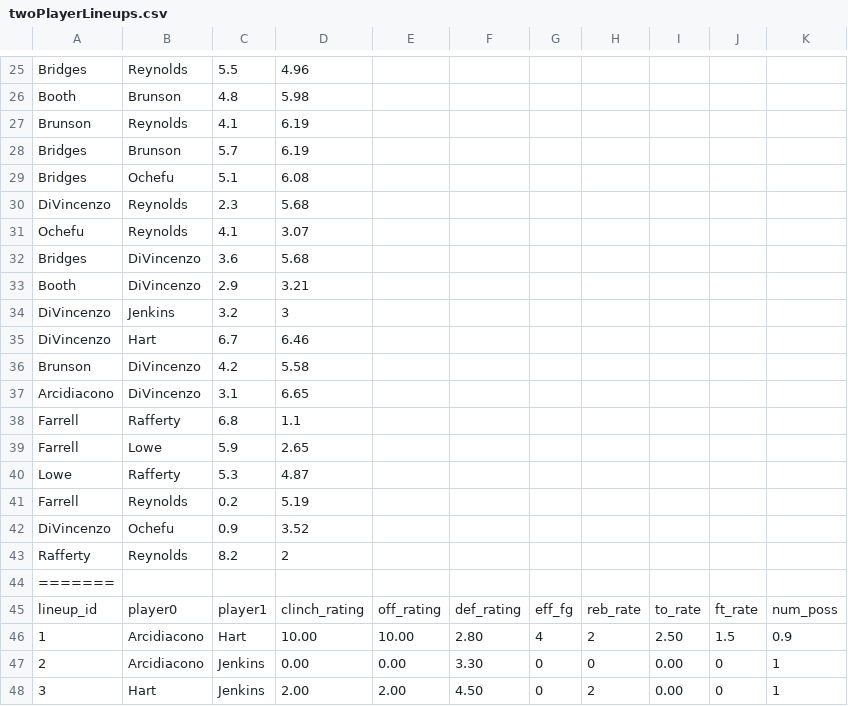
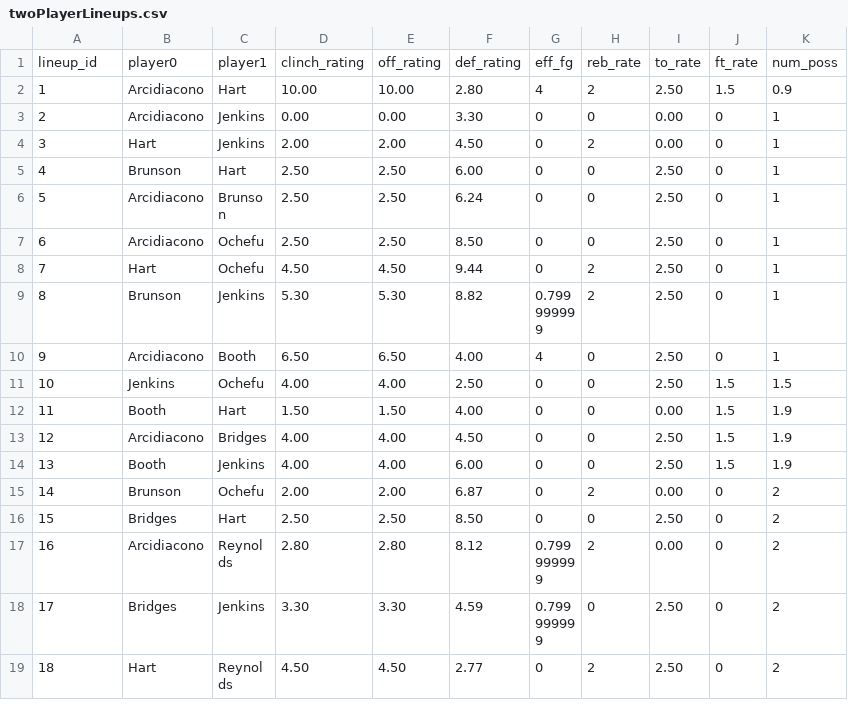
Before and after one commit to cshanes/lineup, a CSV file: data/twoPlayerLineups.csv, drawn as a sheet; only a part is shown, gaps mark what is left out; the shorter side is filled out with more unchanged rows; the diff covers the shown part only; the diff names each change by its address in the sheet, - before the commit and + after, or states it on an @@ line.

```diff
--- a/data/twoPlayerLineups.csv
+++ b/data/twoPlayerLineups.csv
-row 25: Bridges | Reynolds | 5.5 | 4.96
-row 26: Booth | Brunson | 4.8 | 5.98
-row 27: Brunson | Reynolds | 4.1 | 6.19
-row 28: Bridges | Brunson | 5.7 | 6.19
-row 29: Bridges | Ochefu | 5.1 | 6.08
-row 30: DiVincenzo | Reynolds | 2.3 | 5.68
-row 31: Ochefu | Reynolds | 4.1 | 3.07
-row 32: Bridges | DiVincenzo | 3.6 | 5.68
-row 33: Booth | DiVincenzo | 2.9 | 3.21
-row 34: DiVincenzo | Jenkins | 3.2 | 3
-row 35: DiVincenzo | Hart | 6.7 | 6.46
-row 36: Brunson | DiVincenzo | 4.2 | 5.58
-row 37: Arcidiacono | DiVincenzo | 3.1 | 6.65
-row 38: Farrell | Rafferty | 6.8 | 1.1
-row 39: Farrell | Lowe | 5.9 | 2.65
-row 40: Lowe | Rafferty | 5.3 | 4.87
-row 41: Farrell | Reynolds | 0.2 | 5.19
-row 42: DiVincenzo | Ochefu | 0.9 | 3.52
-row 43: Rafferty | Reynolds | 8.2 | 2
-row 44: =======
```
Also changed, not shown: 24 removed rows elsewhere in this file, 2 other files.
